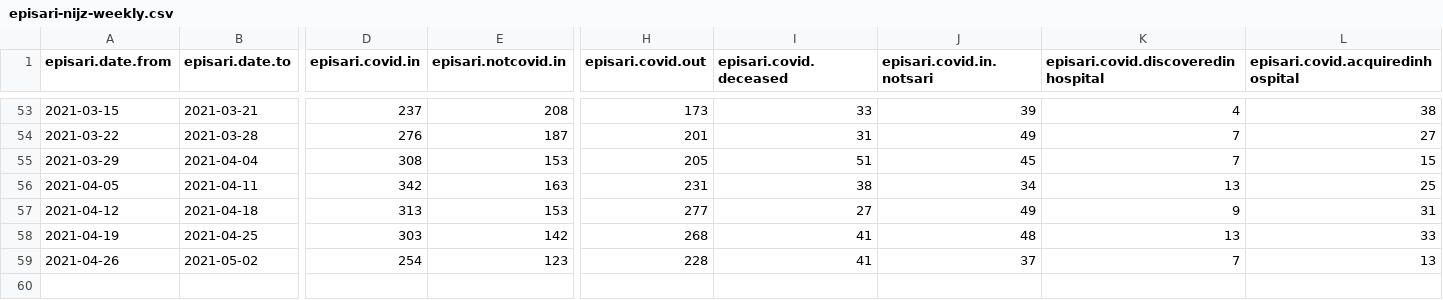
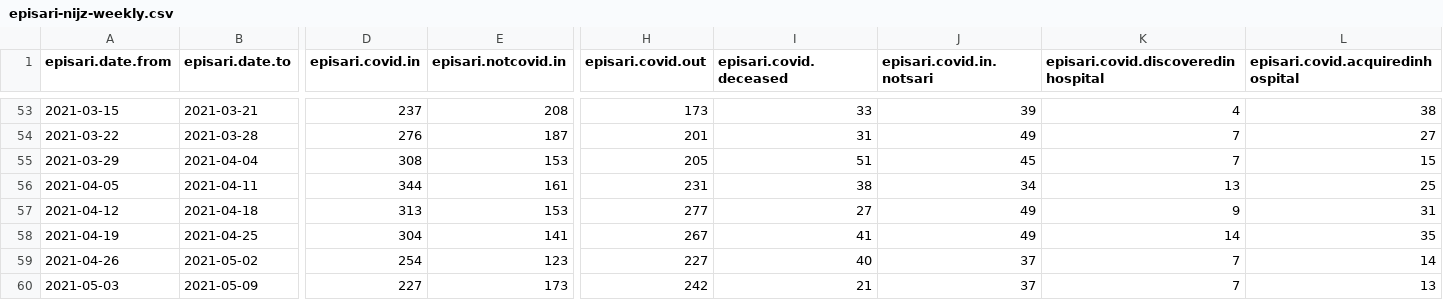
Before and after one commit to sledilnik/episari_nijz, a CSV file: episari-nijz-weekly.csv, drawn as a sheet; only a part is shown, gaps mark what is left out; rows hold the shown columns only; the diff names each change by its address in the sheet, - before the commit and + after, or states it on an @@ line.

```diff
--- a/episari-nijz-weekly.csv
+++ b/episari-nijz-weekly.csv
-D56 (episari.covid.in): 342
+D56 (episari.covid.in): 344
-E56 (episari.notcovid.in): 163
+E56 (episari.notcovid.in): 161
-D58 (episari.covid.in): 303
+D58 (episari.covid.in): 304
-E58 (episari.notcovid.in): 142
+E58 (episari.notcovid.in): 141
-H58 (episari.covid.out): 268
+H58 (episari.covid.out): 267
-J58 (episari.covid.in.notsari): 48
+J58 (episari.covid.in.notsari): 49
-K58: 13
+K58: 14
-L58 (episari.covid.acquiredinhospital): 33
+L58 (episari.covid.acquiredinhospital): 35
-H59 (episari.covid.out): 228
+H59 (episari.covid.out): 227
-I59 (episari.covid.deceased): 41
+I59 (episari.covid.deceased): 40
-L59 (episari.covid.acquiredinhospital): 13
+L59 (episari.covid.acquiredinhospital): 14
+row 60: 2021-05-03 | 2021-05-09 | 227 | 173 | 242 | 21 | 37 | 7 | 13
```
Also changed, not shown: episari-nijz-age.csv.
